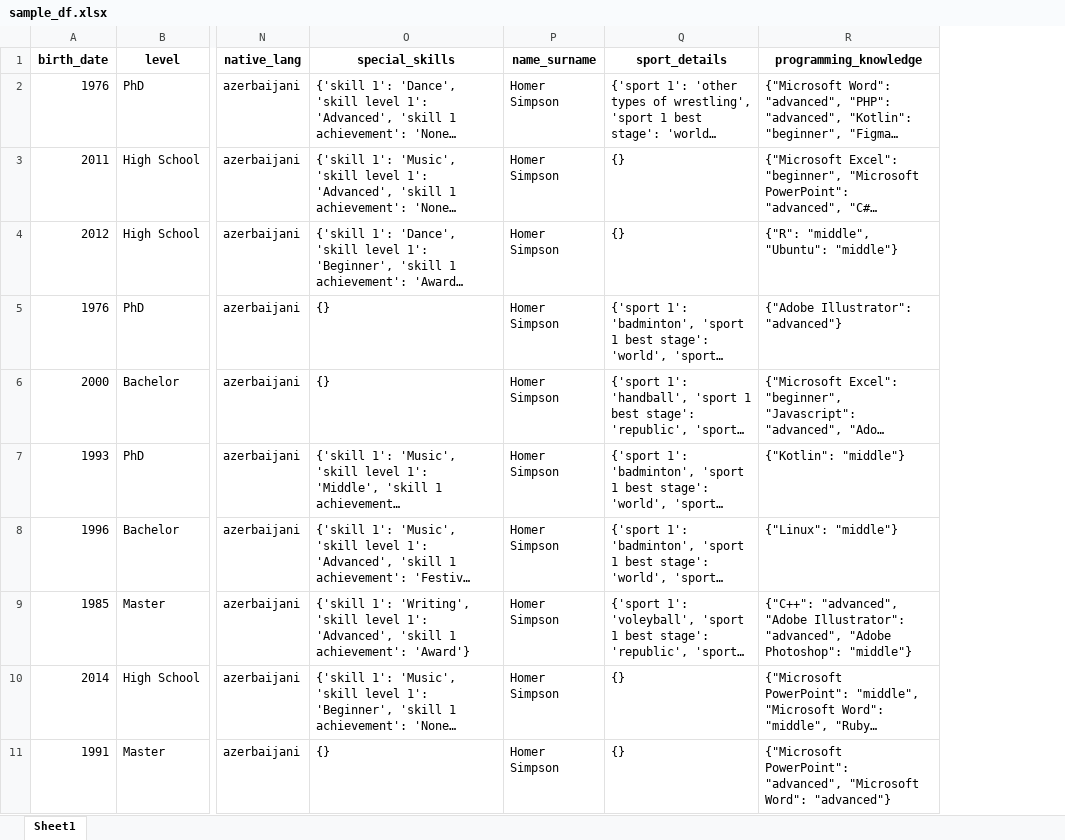
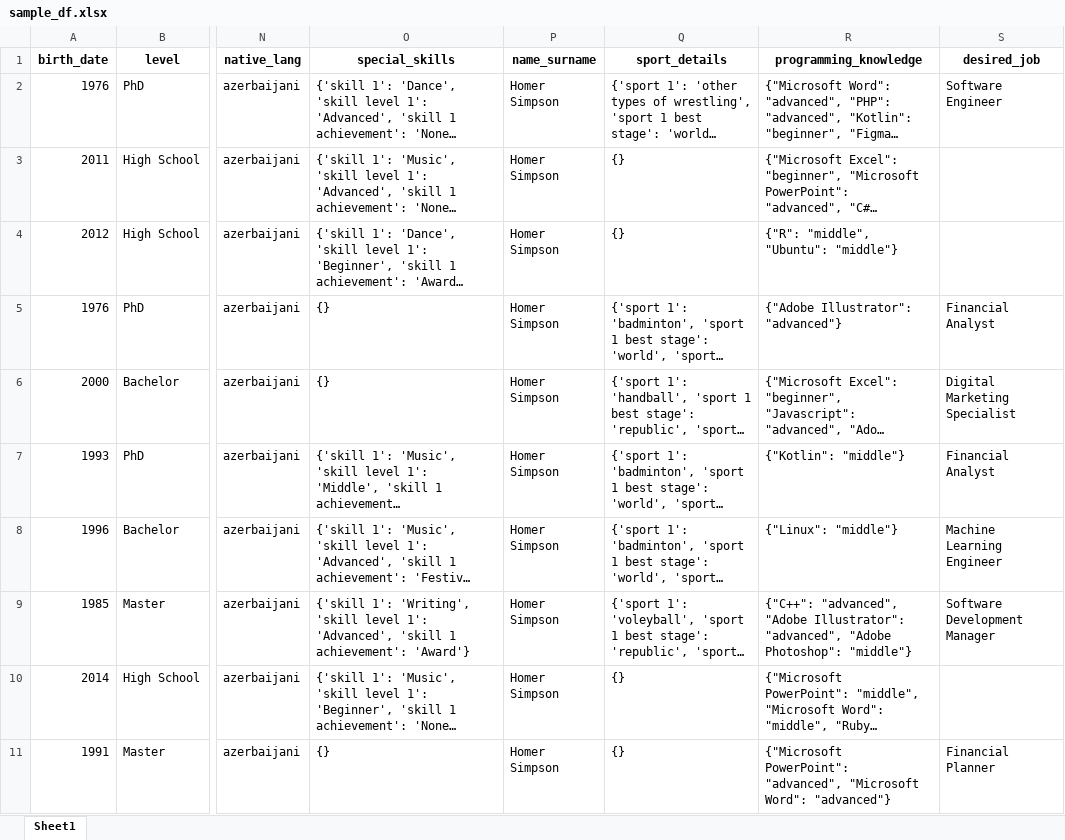
Before and after one commit to QssAnalytics/TalentScoringBackend, an Excel workbook: sample_df.xlsx, sheet Sheet1, drawn as a sheet; only a part is shown, gaps mark what is left out; long unchanged cells end in …; values as stored, in another font and other column widths than the file's, no borders; the diff names each change by its address in the sheet, - before the commit and + after, or states it on an @@ line.

```diff
--- a/sample_df.xlsx (sheet Sheet1)
+++ b/sample_df.xlsx (sheet Sheet1)
+column S (desired_job), rows 2-11: Software Engineer |  |  | Financial Analyst | Digital Marketing Specialist | Financial Analyst | Machine Learning Engineer | Software Development Manager |  | Financial Planner
```
Also changed, not shown: 4 other files.
